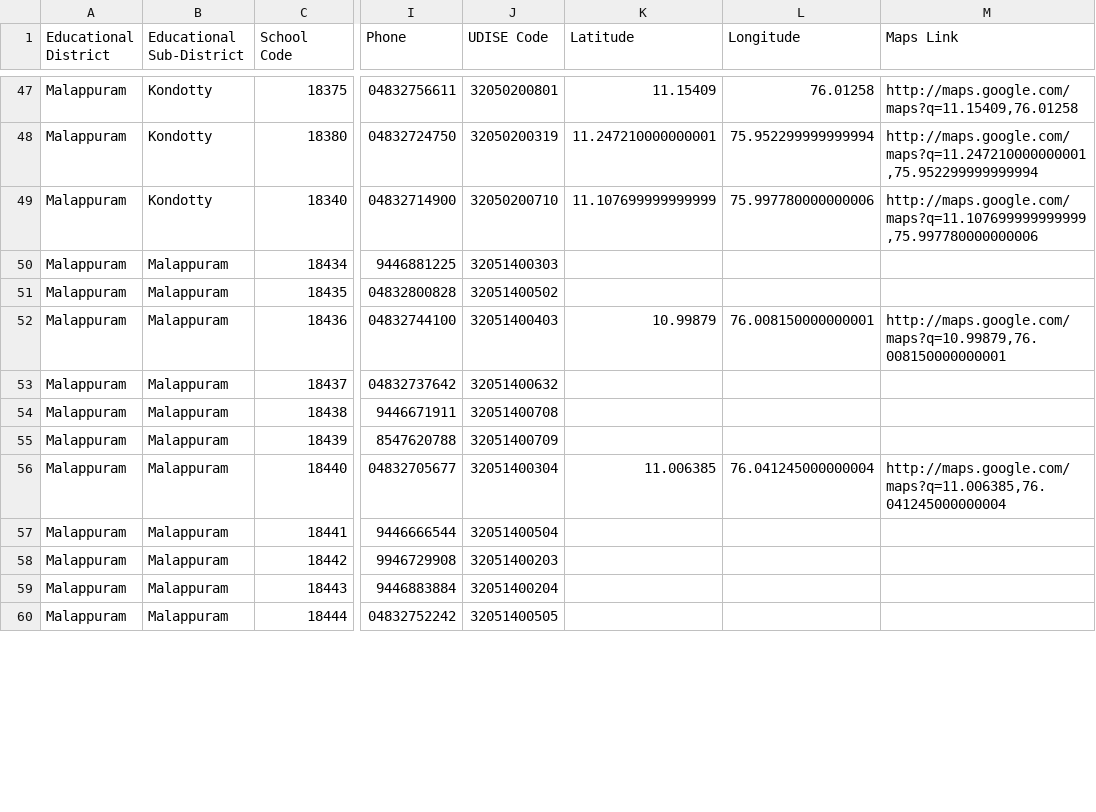
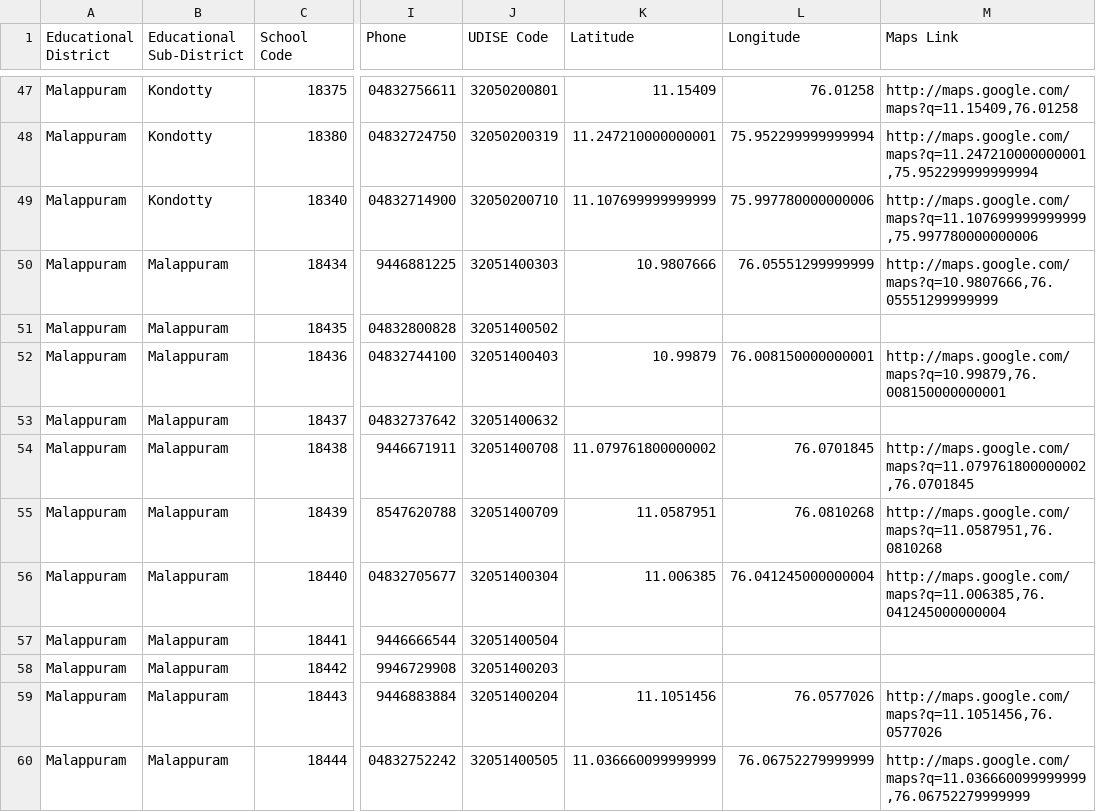
Before and after one commit to hanzel1698/School-Data, a CSV file: schools_malappuram_sub_district.csv, drawn as a sheet; only a part is shown, gaps mark what is left out; the diff covers the shown part only; the diff names each change by its address in the sheet, - before the commit and + after, or states it on an @@ line.

```diff
--- a/schools_malappuram_sub_district.csv
+++ b/schools_malappuram_sub_district.csv
-K50 (Latitude): (empty)
+K50 (Latitude): 10.9807666
-L50 (Longitude): (empty)
+L50 (Longitude): 76.05551299999999
-M50 (Maps Link): (empty)
+M50 (Maps Link): http://maps.google.com/maps?q=10.9807666,76.05551299999999
-K54 (Latitude): (empty)
+K54 (Latitude): 11.079761800000002
-L54 (Longitude): (empty)
+L54 (Longitude): 76.0701845
-M54 (Maps Link): (empty)
+M54 (Maps Link): http://maps.google.com/maps?q=11.079761800000002,76.0701845
-K55 (Latitude): (empty)
+K55 (Latitude): 11.0587951
-L55 (Longitude): (empty)
+L55 (Longitude): 76.0810268
-M55 (Maps Link): (empty)
+M55 (Maps Link): http://maps.google.com/maps?q=11.0587951,76.0810268
-K59 (Latitude): (empty)
+K59 (Latitude): 11.1051456
-L59 (Longitude): (empty)
+L59 (Longitude): 76.0577026
-M59 (Maps Link): (empty)
+M59 (Maps Link): http://maps.google.com/maps?q=11.1051456,76.0577026
-K60 (Latitude): (empty)
+K60 (Latitude): 11.036660099999999
-L60 (Longitude): (empty)
+L60 (Longitude): 76.06752279999999
-M60 (Maps Link): (empty)
+M60 (Maps Link): http://maps.google.com/maps?q=11.036660099999999,76.06752279999999
```
Also changed, not shown: 111 edited cells elsewhere in this file.
